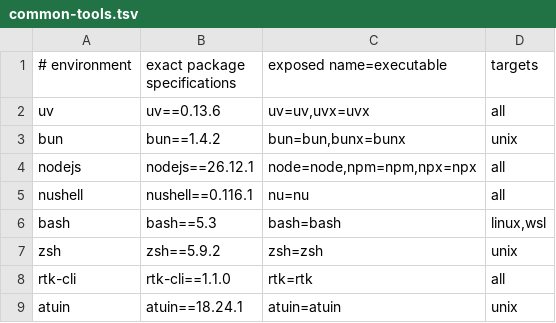
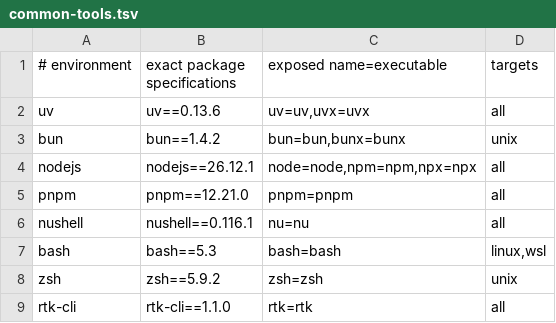
Before and after one commit to JoJoTsui/dotfiles, a TSV file: deployment/common-tools.tsv, drawn as a sheet; only a part is shown; the shorter side is filled out with more unchanged rows.

Commit message:
[agents]: manage dsh and dsh-tui as Bun agents
The DeepSeek Harness and its TUI were installed by hand on this device, with
no installation record, no pinned version, and no launcher, and the TUI
needed a pnpm that was not installed at all.

deployment/agents/providers.tsv gains two frozen Bun projects: dsh, which
exposes dsh, and dsh-tui, which exposes dsh-tui and dst. Neither has a Herdr
kind, because Herdr 0.9.5 has no dsh integration, and neither trusts a
lifecycle script. Their minimum Node versions are the ones the packages
declare.

deployment/agents/dsh and deployment/agents/dsh-tui hold the manifests and the
locks, generated with the pinned Bun 1.4.2 from a throwaway Pixi environment.
Both install with bun install --frozen-lockfile: dsh answers 0.2.2-rc.1, and
the TUI answers 0.20.1 and finds pnpm 12.21.0 on PATH. The TUI's peer set
launches under the frozen project, so the record keeps its provider.

deployment/common-tools.tsv pins pnpm==12.21.0, so the TUI's first run finds a
managed runtime. The bootstrap help lists the two new selectable names.

tests/test_agents.py drives a simulated install and checks the three
launchers; tests/test_agent_catalog.py and tests/test_common_providers.py
cover the new rows.

```diff
--- a/deployment/common-tools.tsv
+++ b/deployment/common-tools.tsv
@@ -4,2 +4,3 @@ bun|bun==1.4.2|bun=bun,bunx=bunx|unix
 nodejs|nodejs==26.12.1|node=node,npm=npm,npx=npx|all
+pnpm|pnpm==12.21.0|pnpm=pnpm|all
 nushell|nushell==0.116.1|nu=nu|all
```
Also changed, not shown: deployment/agents/providers.tsv, 9 other files.
